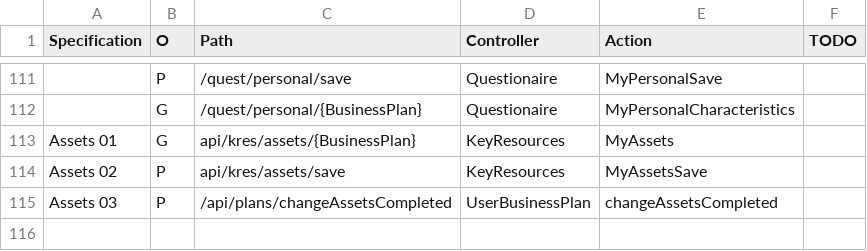
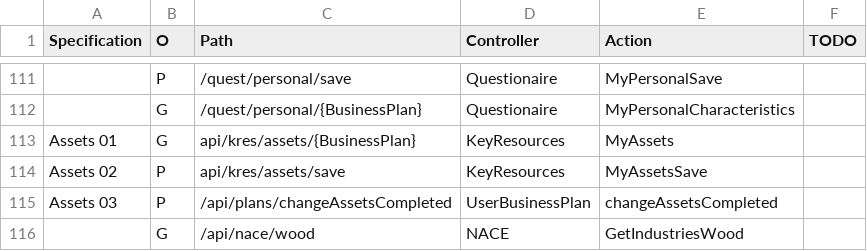
Before and after one commit to KABADATeam/KABADA-API, a CSV file: INFO/BackendActions.csv, drawn as a sheet; only a part is shown, gaps mark what is left out.

Commit message:
/api/nace/wood implemented

```diff
--- a/INFO/BackendActions.csv
+++ b/INFO/BackendActions.csv
@@ -115 +115,2 @@ Assets 02;P;api/kres/assets/save;KeyResources;MyAssetsSave;
 Assets 03;P;/api/plans/changeAssetsCompleted;UserBusinessPlan;changeAssetsCompleted;
+;G;/api/nace/wood;NACE;GetIndustriesWood;
```
Also changed, not shown: 5 other files.
